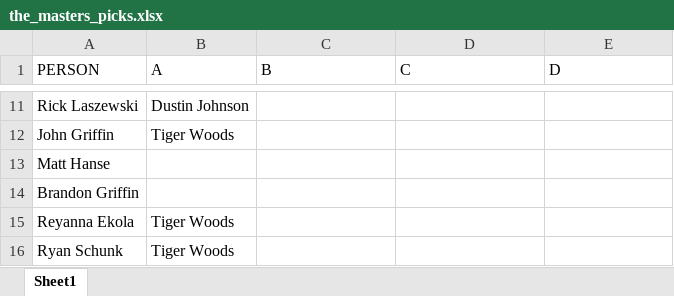
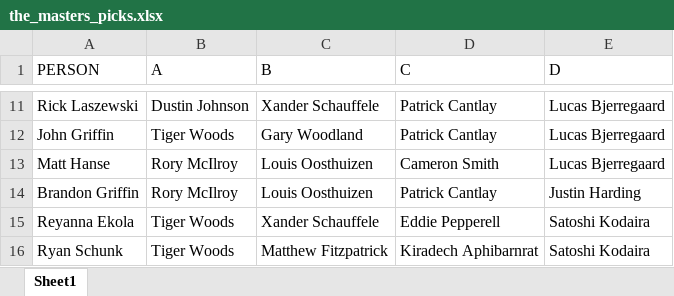
Before and after one commit to alex-evans/fgolf, an Excel workbook: fg/external_files/the_masters_picks.xlsx, sheet Sheet1, drawn as a sheet; only a part is shown, gaps mark what is left out; values as stored, in another font and other column widths than the file's, no borders; the diff covers the shown part only; the diff names each change by its address in the sheet, - before the commit and + after, or states it on an @@ line.

```diff
--- a/fg/external_files/the_masters_picks.xlsx (sheet Sheet1)
+++ b/fg/external_files/the_masters_picks.xlsx (sheet Sheet1)
-C11 (B): (empty)
+C11 (B): Xander Schauffele
-D11:D12 (C): (empty)
+D11:D12 (C): Patrick Cantlay
-E11:E13 (D): (empty)
+E11:E13 (D): Lucas Bjerregaard
-C12 (B): (empty)
+C12 (B): Gary Woodland
-B13:B14 (A): (empty)
+B13:B14 (A): Rory McIlroy
-C13:C14 (B): (empty)
+C13:C14 (B): Louis Oosthuizen
-D13 (C): (empty)
+D13 (C): Cameron Smith
-D14 (C): (empty)
+D14 (C): Patrick Cantlay
-E14 (D): (empty)
+E14 (D): Justin Harding
-C15 (B): (empty)
+C15 (B): Xander Schauffele
-D15 (C): (empty)
+D15 (C): Eddie Pepperell
-E15:E16 (D): (empty)
+E15:E16 (D): Satoshi Kodaira
-C16 (B): (empty)
+C16 (B): Matthew Fitzpatrick
-D16 (C): (empty)
+D16 (C): Kiradech Aphibarnrat
```
Also changed, not shown: 35 edited cells elsewhere in this sheet, 7 other files.
